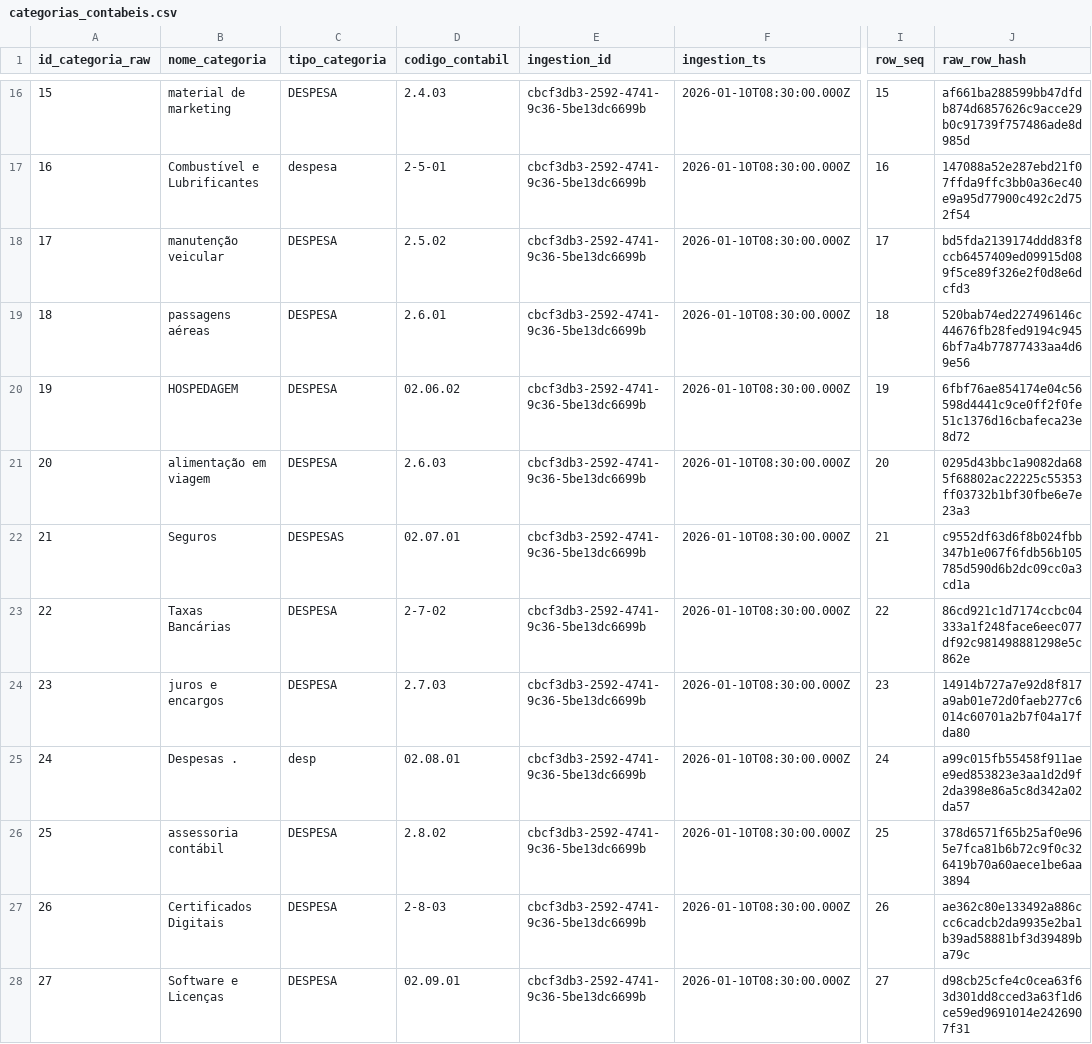
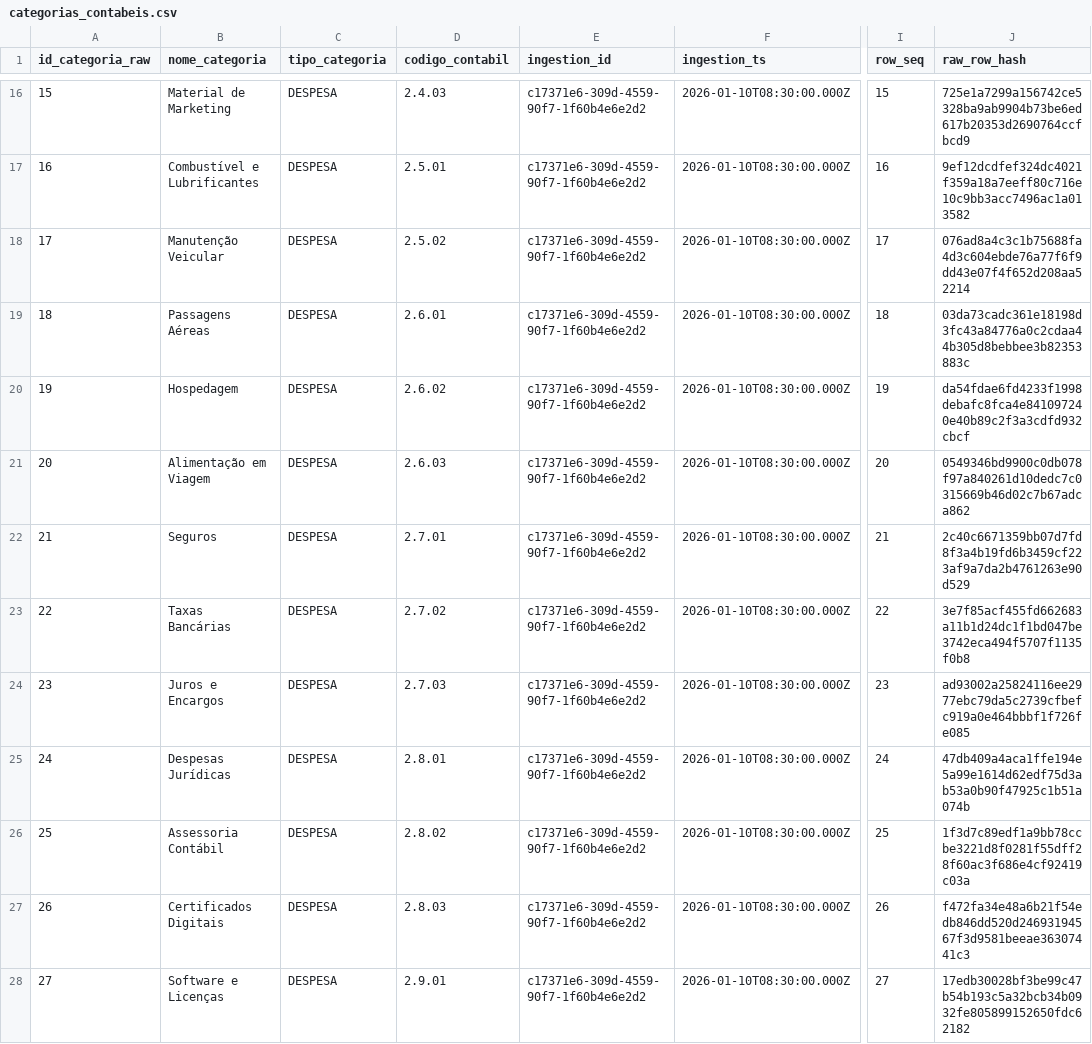
Before and after one commit to NasserSalim1/Credit-Analysis-Data-Pipeline, a CSV file: data/raw/categorias_contabeis/categorias_contabeis.csv, drawn as a sheet; only a part is shown, gaps mark what is left out; the diff covers the shown part only; the diff names each change by its address in the sheet, - before the commit and + after, or states it on an @@ line.

```diff
--- a/data/raw/categorias_contabeis/categorias_contabeis.csv
+++ b/data/raw/categorias_contabeis/categorias_contabeis.csv
-B16 (nome_categoria): material de marketing
+B16 (nome_categoria): Material de Marketing
-E16:E28 (ingestion_id): cbcf3db3-2592-4741-9c36-5be13dc6699b
+E16:E28 (ingestion_id): c17371e6-309d-4559-90f7-1f60b4e6e2d2
-J16 (raw_row_hash): af661ba288599bb47dfdb874d6857626c9acce29b0c91739f757486ade8d985d
+J16 (raw_row_hash): 725e1a7299a156742ce5328ba9ab9904b73be6ed617b20353d2690764ccfbcd9
-C17 (tipo_categoria): despesa
+C17 (tipo_categoria): DESPESA
-D17 (codigo_contabil): 2-5-01
+D17 (codigo_contabil): 2.5.01
-J17 (raw_row_hash): 147088a52e287ebd21f07ffda9ffc3bb0a36ec40e9a95d77900c492c2d752f54
+J17 (raw_row_hash): 9ef12dcdfef324dc4021f359a18a7eeff80c716e10c9bb3acc7496ac1a013582
-B18 (nome_categoria): manutenção veicular
+B18 (nome_categoria): Manutenção Veicular
-J18 (raw_row_hash): bd5fda2139174ddd83f8ccb6457409ed09915d089f5ce89f326e2f0d8e6dcfd3
+J18 (raw_row_hash): 076ad8a4c3c1b75688fa4d3c604ebde76a77f6f9dd43e07f4f652d208aa52214
-B19 (nome_categoria): passagens aéreas
+B19 (nome_categoria): Passagens Aéreas
-J19 (raw_row_hash): 520bab74ed227496146c44676fb28fed9194c9456bf7a4b77877433aa4d69e56
+J19 (raw_row_hash): 03da73cadc361e18198d3fc43a84776a0c2cdaa44b305d8bebbee3b82353883c
-B20 (nome_categoria): HOSPEDAGEM
+B20 (nome_categoria): Hospedagem
-D20 (codigo_contabil): 02.06.02
+D20 (codigo_contabil): 2.6.02
-J20 (raw_row_hash): 6fbf76ae854174e04c56598d4441c9ce0ff2f0fe51c1376d16cbafeca23e8d72
+J20 (raw_row_hash): da54fdae6fd4233f1998debafc8fca4e841097240e40b89c2f3a3cdfd932cbcf
-B21 (nome_categoria): alimentação em viagem
+B21 (nome_categoria): Alimentação em Viagem
-J21 (raw_row_hash): 0295d43bbc1a9082da685f68802ac22225c55353ff03732b1bf30fbe6e7e23a3
+J21 (raw_row_hash): 0549346bd9900c0db078f97a840261d10dedc7c0315669b46d02c7b67adca862
-C22 (tipo_categoria): DESPESAS
+C22 (tipo_categoria): DESPESA
-D22 (codigo_contabil): 02.07.01
+D22 (codigo_contabil): 2.7.01
-J22 (raw_row_hash): c9552df63d6f8b024fbb347b1e067f6fdb56b105785d590d6b2dc09cc0a3cd1a
+J22 (raw_row_hash): 2c40c6671359bb07d7fd8f3a4b19fd6b3459cf223af9a7da2b4761263e90d529
-D23 (codigo_contabil): 2-7-02
+D23 (codigo_contabil): 2.7.02
-J23 (raw_row_hash): 86cd921c1d7174ccbc04333a1f248face6eec077df92c981498881298e5c862e
+J23 (raw_row_hash): 3e7f85acf455fd662683a11b1d24dc1f1bd047be3742eca494f5707f1135f0b8
-B24 (nome_categoria): juros e encargos
+B24 (nome_categoria): Juros e Encargos
-J24 (raw_row_hash): 14914b727a7e92d8f817a9ab01e72d0faeb277c6014c60701a2b7f04a17fda80
+J24 (raw_row_hash): ad93002a25824116ee2977ebc79da5c2739cfbefc919a0e464bbbf1f726fe085
-B25 (nome_categoria): Despesas .
+B25 (nome_categoria): Despesas Jurídicas
-C25 (tipo_categoria): desp
+C25 (tipo_categoria): DESPESA
-D25 (codigo_contabil): 02.08.01
+D25 (codigo_contabil): 2.8.01
-J25 (raw_row_hash): a99c015fb55458f911aee9ed853823e3aa1d2d9f2da398e86a5c8d342a02da57
+J25 (raw_row_hash): 47db409a4aca1ffe194e5a99e1614d62edf75d3ab53a0b90f47925c1b51a074b
-B26 (nome_categoria): assessoria contábil
+B26 (nome_categoria): Assessoria Contábil
-J26 (raw_row_hash): 378d6571f65b25af0e965e7fca81b6b72c9f0c326419b70a60aece1be6aa3894
+J26 (raw_row_hash): 1f3d7c89edf1a9bb78ccbe3221d8f0281f55dff28f60ac3f686e4cf92419c03a
-D27 (codigo_contabil): 2-8-03
+D27 (codigo_contabil): 2.8.03
-J27 (raw_row_hash): ae362c80e133492a886ccc6cadcb2da9935e2ba1b39ad58881bf3d39489ba79c
+J27 (raw_row_hash): f472fa34e48a6b21f54edb846dd520d24693194567f3d9581beeae36307441c3
-D28 (codigo_contabil): 02.09.01
+D28 (codigo_contabil): 2.9.01
-J28 (raw_row_hash): d98cb25cfe4c0cea63f63d301dd8cced3a63f1d6ce59ed9691014e2426907f31
+J28 (raw_row_hash): 17edb30028bf3be99c47b54b193c5a32bcb34b0932fe805899152650fdc62182
```
Also changed, not shown: 84 edited cells elsewhere in this file, data/raw/areas/areas.csv, data/raw/fornecedores_clientes/fornecedores_clientes.csv, 29 other files.
